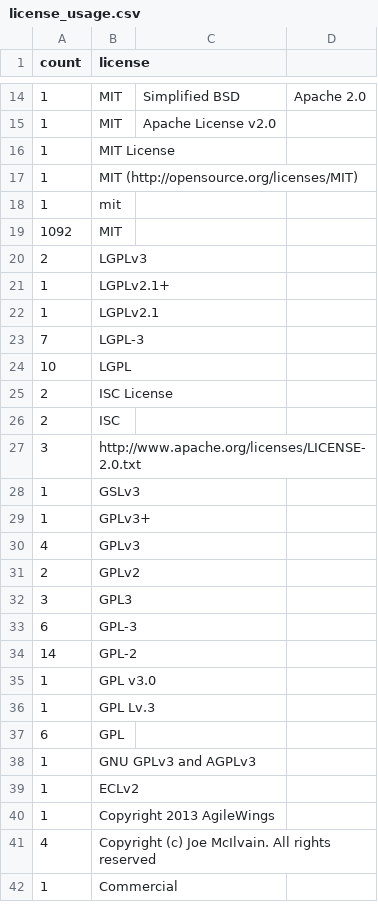
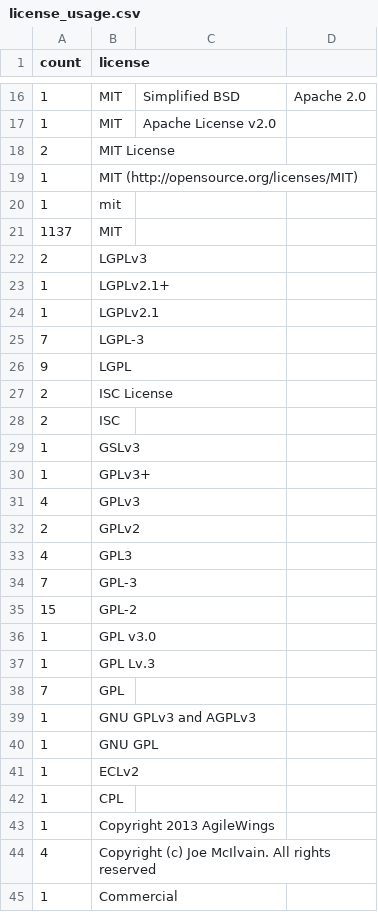
Before and after one commit to bf4/gemproject, a CSV file: license_usage.csv, drawn as a sheet; only a part is shown, gaps mark what is left out; the diff covers the shown part only.

Commit message:
Update license usage

```diff
--- a/license_usage.csv
+++ b/license_usage.csv
@@ -15,6 +17,6 @@ count,license
 1,MIT, Apache License v2.0
-1,MIT License
+2,MIT License
 1,MIT (http://opensource.org/licenses/MIT)
 1,mit
-1092,MIT
+1137,MIT
 2,LGPLv3
@@ -23,6 +25,5 @@ count,license
 7,LGPL-3
-10,LGPL
+9,LGPL
 2,ISC License
 2,ISC
-3,http://www.apache.org/licenses/LICENSE-2.0.txt
 1,GSLv3
@@ -31,10 +32,12 @@ count,license
 2,GPLv2
-3,GPL3
-6,GPL-3
-14,GPL-2
+4,GPL3
+7,GPL-3
+15,GPL-2
 1,GPL v3.0
 1,GPL Lv.3
-6,GPL
+7,GPL
 1,GNU GPLv3 and AGPLv3
+1,GNU GPL
 1,ECLv2
+1,CPL
 1,Copyright 2013 AgileWings
```
Also changed, not shown: 2 added rows and 4 edited cells elsewhere in this file.
